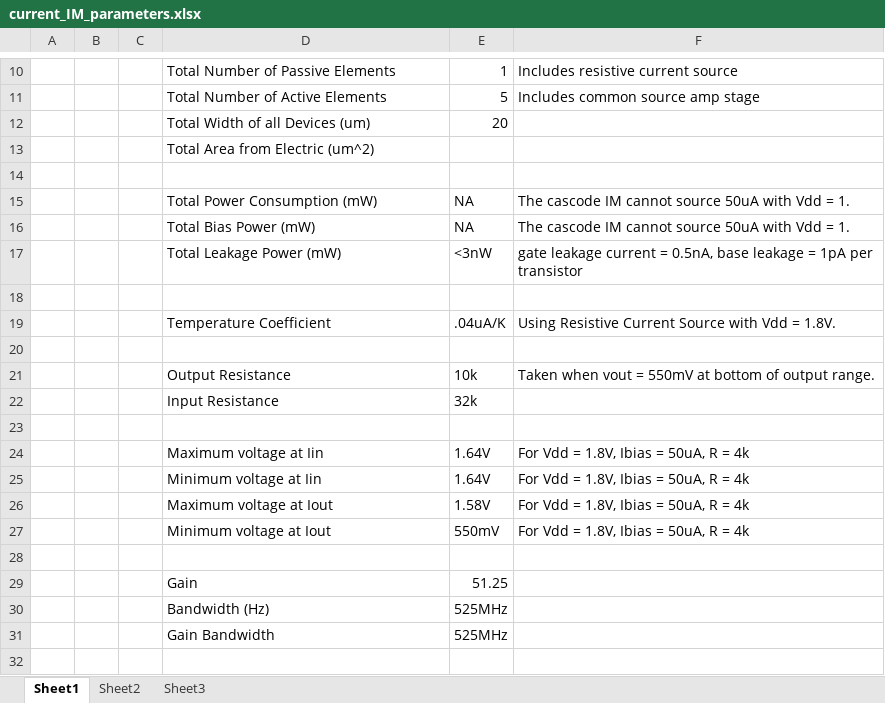
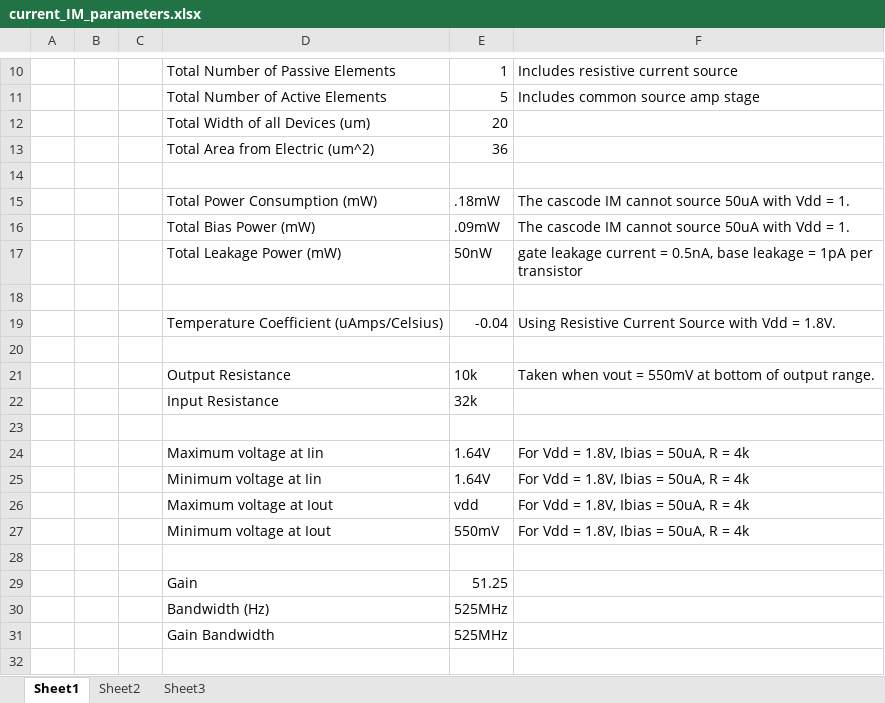
Before and after one commit to chrispandrews/wsim, an Excel workbook: current_IM_parameters.xlsx, sheet Sheet1, drawn as a sheet; only a part is shown, gaps mark what is left out; values as stored, in another font and other column widths than the file's, no borders; the diff names each change by its address in the sheet, - before the commit and + after, or states it on an @@ line.

Commit message:
cascode done

```diff
--- a/current_IM_parameters.xlsx (sheet Sheet1)
+++ b/current_IM_parameters.xlsx (sheet Sheet1)
-E13: (empty)
+E13: 36
-E15: NA
+E15: .18mW
-E16: NA
+E16: .09mW
-E17: <3nW
+E17: 50nW
-D19: Temperature Coefficient
+D19: Temperature Coefficient (uAmps/Celsius)
-E19: .04uA/K
+E19: -0.04
-E26: 1.58V
+E26: vdd
```
